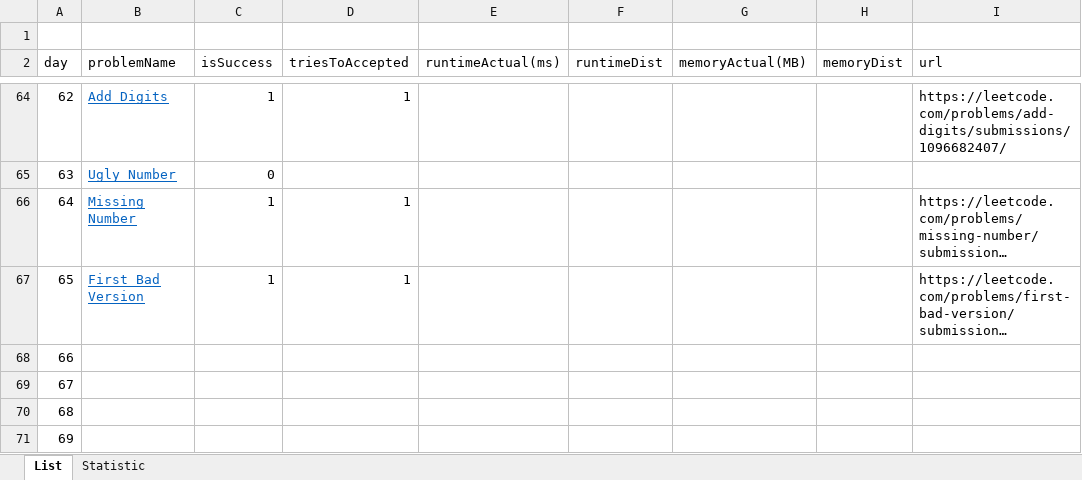
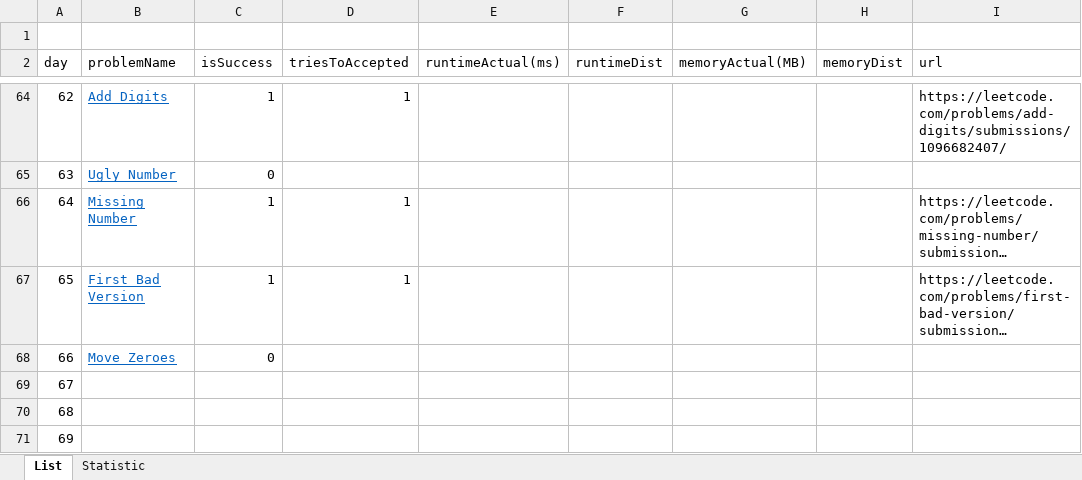
Before and after one commit to dkang919/CodingPractice, an Excel workbook: LeetCodeStats.xlsx, sheet List, drawn as a sheet; only a part is shown, gaps mark what is left out; long unchanged cells end in …; values as stored, in another font and other column widths than the file's, no borders; the diff names each change by its address in the sheet, - before the commit and + after, or states it on an @@ line.

```diff
--- a/LeetCodeStats.xlsx (sheet List)
+++ b/LeetCodeStats.xlsx (sheet List)
-B68 (problemName): (empty)
+B68 (problemName): Move Zeroes
-C68 (isSuccess): (empty)
+C68 (isSuccess): 0
```
Also changed, not shown: sheet Statistic, 1 other file.
